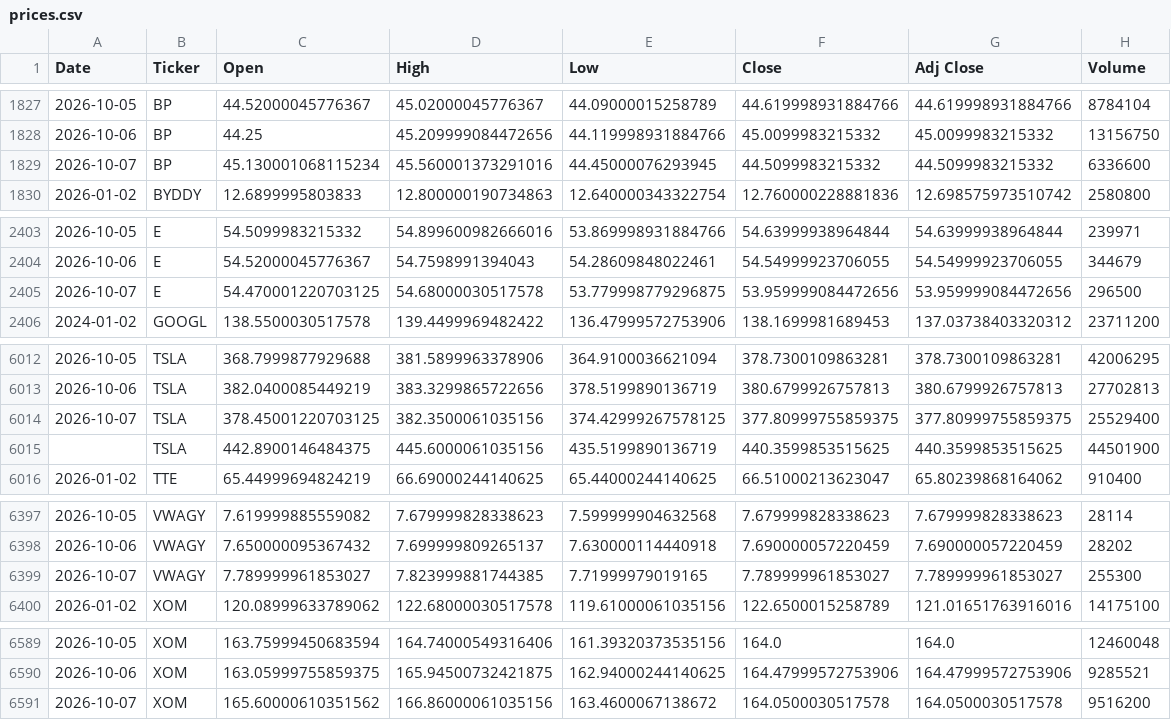
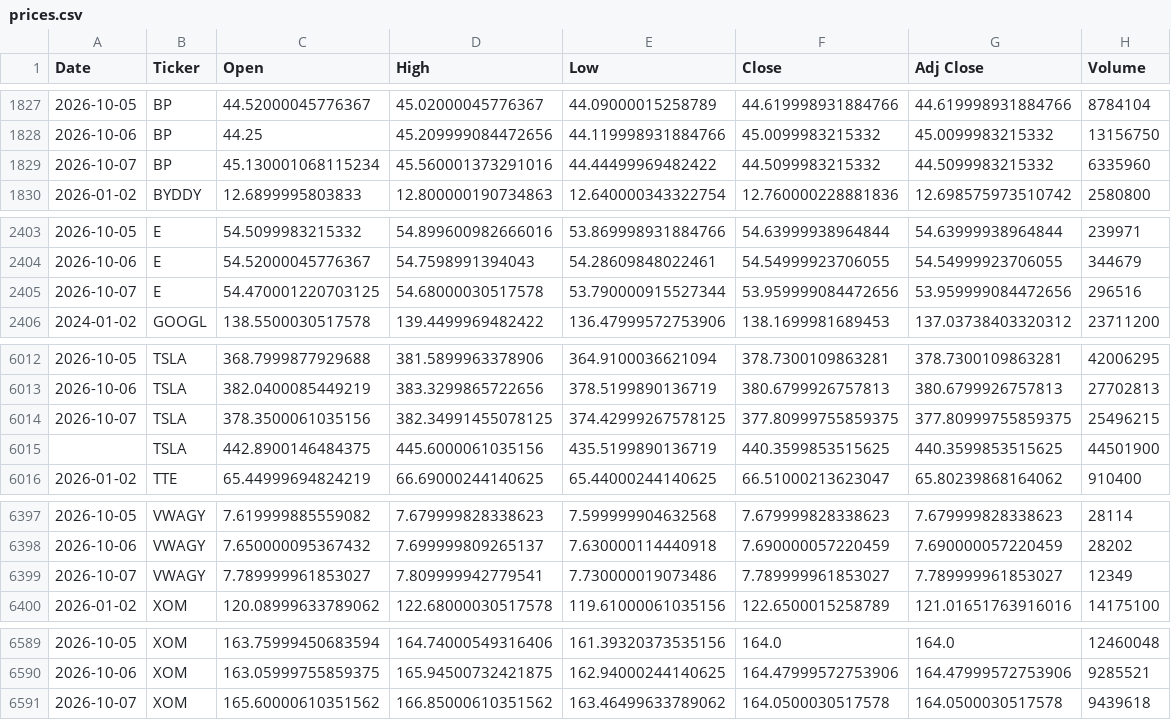
Before and after one commit to icengel91/WebMiningProject, a CSV file: data/raw/prices/prices.csv, drawn as a sheet; only a part is shown, gaps mark what is left out; the diff covers the shown part only.

```diff
--- a/data/raw/prices/prices.csv
+++ b/data/raw/prices/prices.csv
@@ -1828,3 +1828,3 @@ Date,Ticker,Open,High,Low,Close,Adj Close,Volume
 2026-10-06,BP,44.25,45.209999084472656,44.119998931884766,45.0099983215332,45.0099983215332,13156750
-2026-10-07,BP,45.130001068115234,45.560001373291016,44.45000076293945,44.5099983215332,44.5099983215332,6336600
+2026-10-07,BP,45.130001068115234,45.560001373291016,44.44499969482422,44.5099983215332,44.5099983215332,6335960
 2026-01-02,BYDDY,12.6899995803833,12.800000190734863,12.640000343322754,12.760000228881836,12.698575973510742,2580800
@@ -2404,3 +2404,3 @@ Date,Ticker,Open,High,Low,Close,Adj Close,Volume
 2026-10-06,E,54.52000045776367,54.7598991394043,54.28609848022461,54.54999923706055,54.54999923706055,344679
-2026-10-07,E,54.470001220703125,54.68000030517578,53.779998779296875,53.959999084472656,53.959999084472656,296500
+2026-10-07,E,54.470001220703125,54.68000030517578,53.790000915527344,53.959999084472656,53.959999084472656,296516
 2024-01-02,GOOGL,138.5500030517578,139.4499969482422,136.47999572753906,138.1699981689453,137.03738403320312,23711200
@@ -6013,3 +6013,3 @@ Date,Ticker,Open,High,Low,Close,Adj Close,Volume
 2026-10-06,TSLA,382.0400085449219,383.3299865722656,378.5199890136719,380.6799926757813,380.6799926757813,27702813
-2026-10-07,TSLA,378.45001220703125,382.3500061035156,374.42999267578125,377.80999755859375,377.80999755859375,25529400
+2026-10-07,TSLA,378.3500061035156,382.34991455078125,374.42999267578125,377.80999755859375,377.80999755859375,25496215
 ,TSLA,442.8900146484375,445.6000061035156,435.5199890136719,440.3599853515625,440.3599853515625,44501900
@@ -6398,3 +6398,3 @@ Date,Ticker,Open,High,Low,Close,Adj Close,Volume
 2026-10-06,VWAGY,7.650000095367432,7.699999809265137,7.630000114440918,7.690000057220459,7.690000057220459,28202
-2026-10-07,VWAGY,7.789999961853027,7.823999881744385,7.71999979019165,7.789999961853027,7.789999961853027,255300
+2026-10-07,VWAGY,7.789999961853027,7.809999942779541,7.730000019073486,7.789999961853027,7.789999961853027,12349
 2026-01-02,XOM,120.08999633789062,122.68000030517578,119.61000061035156,122.6500015258789,121.01651763916016,14175100
@@ -6590,2 +6590,2 @@ Date,Ticker,Open,High,Low,Close,Adj Close,Volume
 2026-10-06,XOM,163.05999755859375,165.94500732421875,162.94000244140625,164.47999572753906,164.47999572753906,9285521
-2026-10-07,XOM,165.60000610351562,166.86000061035156,163.4600067138672,164.0500030517578,164.0500030517578,9516200
+2026-10-07,XOM,165.60000610351562,166.85000610351562,163.46499633789062,164.0500030517578,164.0500030517578,9439618
```
Also changed, not shown: 5 edited cells elsewhere in this file, 1 other file.
